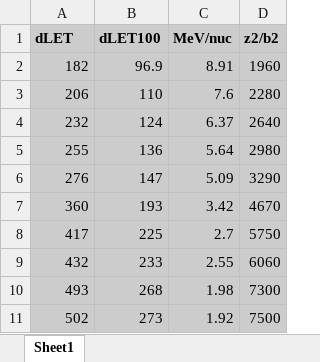
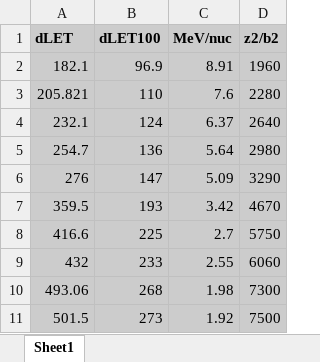
Before and after one commit to nbassler/PubSim, an Excel workbook: 2000_Furusawa/data/raw/C12V79.xlsx, sheet Sheet1, drawn as a sheet; values as stored, in another font and other column widths than the file's, no borders; the diff names each change by its address in the sheet, - before the commit and + after, or states it on an @@ line.

```diff
--- a/2000_Furusawa/data/raw/C12V79.xlsx (sheet Sheet1)
+++ b/2000_Furusawa/data/raw/C12V79.xlsx (sheet Sheet1)
-A2 (dLET): 182
+A2 (dLET): 182.1
-A3 (dLET): 206
+A3 (dLET): 205.821
-A4 (dLET): 232
+A4 (dLET): 232.1
-A5 (dLET): 255
+A5 (dLET): 254.7
-A7 (dLET): 360
+A7 (dLET): 359.5
-A8 (dLET): 417
+A8 (dLET): 416.6
-A10 (dLET): 493
+A10 (dLET): 493.06
-A11 (dLET): 502
+A11 (dLET): 501.5
```
Also changed, not shown: 2000_Furusawa/data/processed/C12.xlsx, 2000_Furusawa/data/processed/C135.xlsx, 13 other files.
